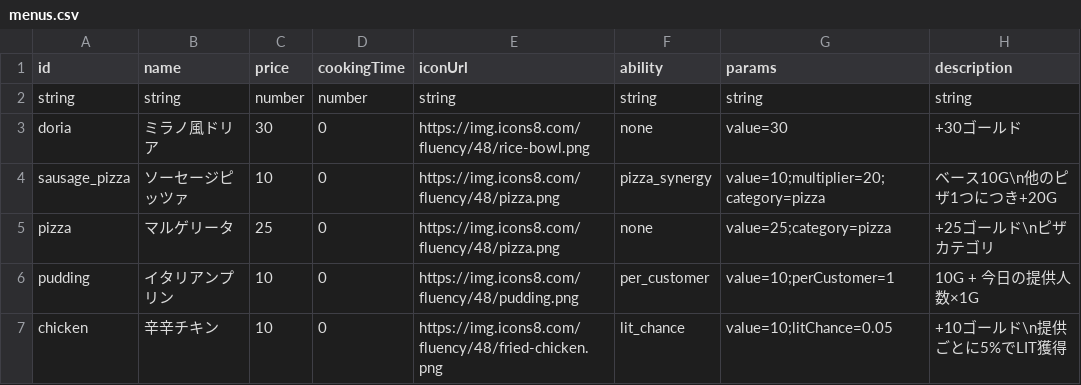
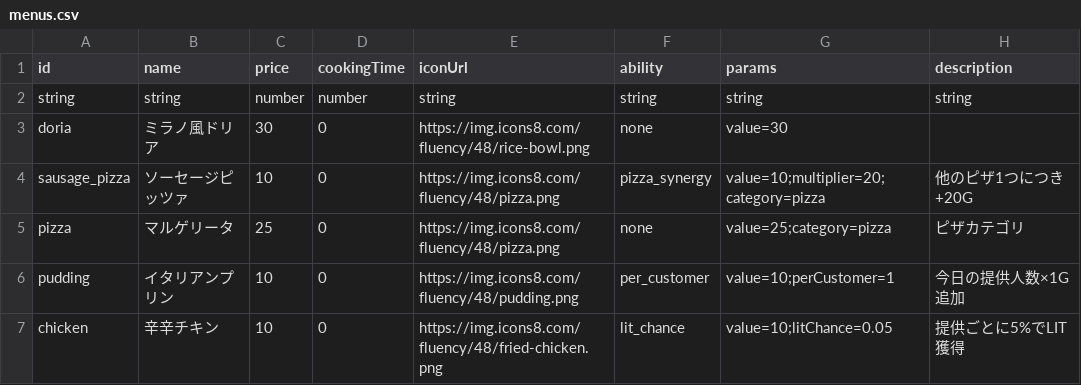
Before and after one commit to Studio-Kabuki/RiseOf, a CSV file: public/data/menus.csv, drawn as a sheet.

```diff
--- a/public/data/menus.csv
+++ b/public/data/menus.csv
@@ -2,6 +2,6 @@ id,name,price,cookingTime,iconUrl,ability,params,description
 string,string,number,number,string,string,string,string
-doria,ミラノ風ドリア,30,0,https://img.icons8.com/fluency/48/rice-bowl.png,none,value=30,+30ゴールド
-sausage_pizza,ソーセージピッツァ,10,0,https://img.icons8.com/fluency/48/pizza.png,pizza_synergy,value=10;multiplier=20;category=pizza,ベース10G\n他のピザ1つにつき+20G
-pizza,マルゲリータ,25,0,https://img.icons8.com/fluency/48/pizza.png,none,value=25;category=pizza,+25ゴールド\nピザカテゴリ
-pudding,イタリアンプリン,10,0,https://img.icons8.com/fluency/48/pudding.png,per_customer,value=10;perCustomer=1,10G + 今日の提供人数×1G
-chicken,辛辛チキン,10,0,https://img.icons8.com/fluency/48/fried-chicken.png,lit_chance,value=10;litChance=0.05,+10ゴールド\n提供ごとに5%でLIT獲得
+doria,ミラノ風ドリア,30,0,https://img.icons8.com/fluency/48/rice-bowl.png,none,value=30,
+sausage_pizza,ソーセージピッツァ,10,0,https://img.icons8.com/fluency/48/pizza.png,pizza_synergy,value=10;multiplier=20;category=pizza,他のピザ1つにつき+20G
+pizza,マルゲリータ,25,0,https://img.icons8.com/fluency/48/pizza.png,none,value=25;category=pizza,ピザカテゴリ
+pudding,イタリアンプリン,10,0,https://img.icons8.com/fluency/48/pudding.png,per_customer,value=10;perCustomer=1,今日の提供人数×1G追加
+chicken,辛辛チキン,10,0,https://img.icons8.com/fluency/48/fried-chicken.png,lit_chance,value=10;litChance=0.05,提供ごとに5%でLIT獲得
```
Also changed, not shown: 1 other file.
